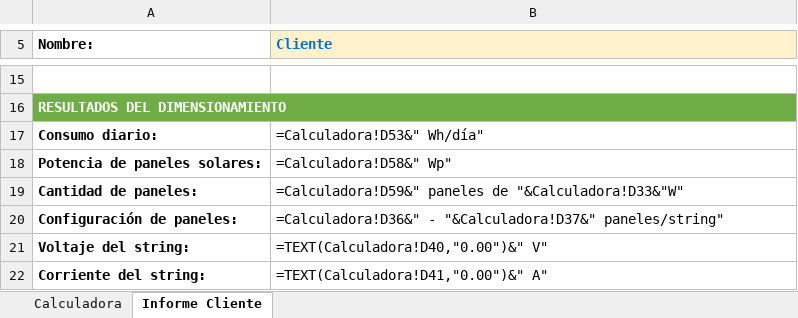
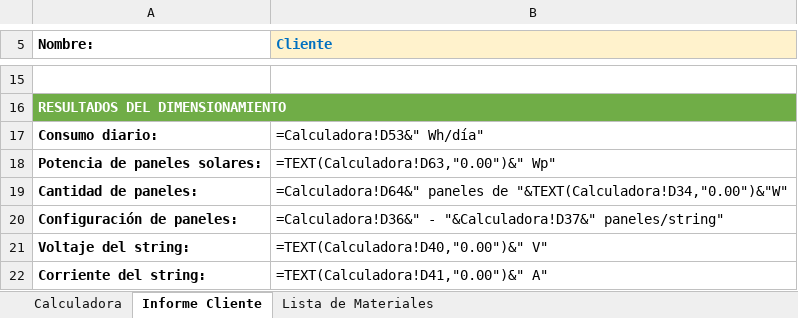
Before and after one commit to Addier1973/Agenda, an Excel workbook: calculadora_solar/Calculadora_Solar_V4_Listas_Informe.xlsx, sheet Informe Cliente, drawn as a sheet; only a part is shown, gaps mark what is left out; values as stored, in another font and other column widths than the file's, no borders; formulas without a stored value are shown as written; the diff names each change by its address in the sheet, - before the commit and + after, or states it on an @@ line.

```diff
--- a/calculadora_solar/Calculadora_Solar_V4_Listas_Informe.xlsx (sheet Informe Cliente)
+++ b/calculadora_solar/Calculadora_Solar_V4_Listas_Informe.xlsx (sheet Informe Cliente)
+sheet tab: Lista de Materiales
-B18 (Cliente): =Calculadora!D58&" Wp"
+B18 (Cliente): =TEXT(Calculadora!D63,"0.00")&" Wp"
-B19 (Cliente): =Calculadora!D59&" paneles de "&Calculadora!D33&"W"
+B19 (Cliente): =Calculadora!D64&" paneles de "&TEXT(Calculadora!D34,"0.00")&"W"
```
